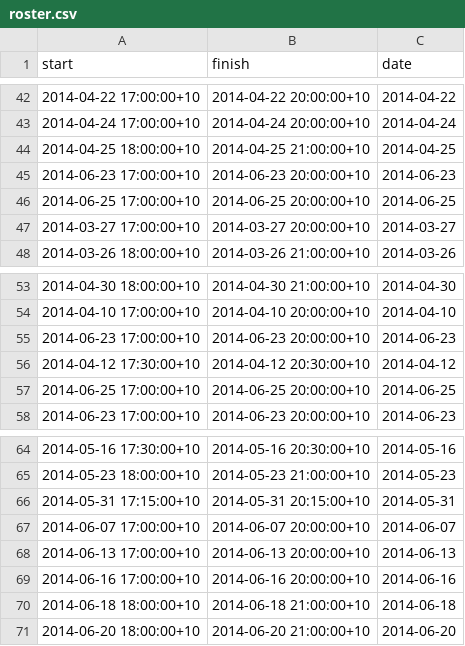
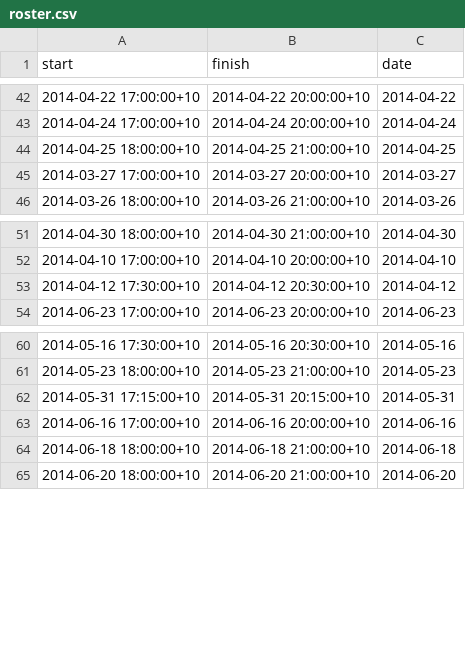
Before and after one commit to TandaHQ/work-samples, a CSV file: punctuality (frontend)/roster.csv, drawn as a sheet; only a part is shown, gaps mark what is left out; the diff names each change by its address in the sheet, - before the commit and + after, or states it on an @@ line.

Commit message:
Update roster.csv
Removed duplicate entries.

```diff
--- a/punctuality (frontend)/roster.csv
+++ b/punctuality (frontend)/roster.csv
-row 45: 2014-06-23 17:00:00+10 | 2014-06-23 20:00:00+10 | 2014-06-23
-row 46: 2014-06-25 17:00:00+10 | 2014-06-25 20:00:00+10 | 2014-06-25
-row 55: 2014-06-23 17:00:00+10 | 2014-06-23 20:00:00+10 | 2014-06-23
-row 57: 2014-06-25 17:00:00+10 | 2014-06-25 20:00:00+10 | 2014-06-25
-row 67: 2014-06-07 17:00:00+10 | 2014-06-07 20:00:00+10 | 2014-06-07
-row 68: 2014-06-13 17:00:00+10 | 2014-06-13 20:00:00+10 | 2014-06-13
```
